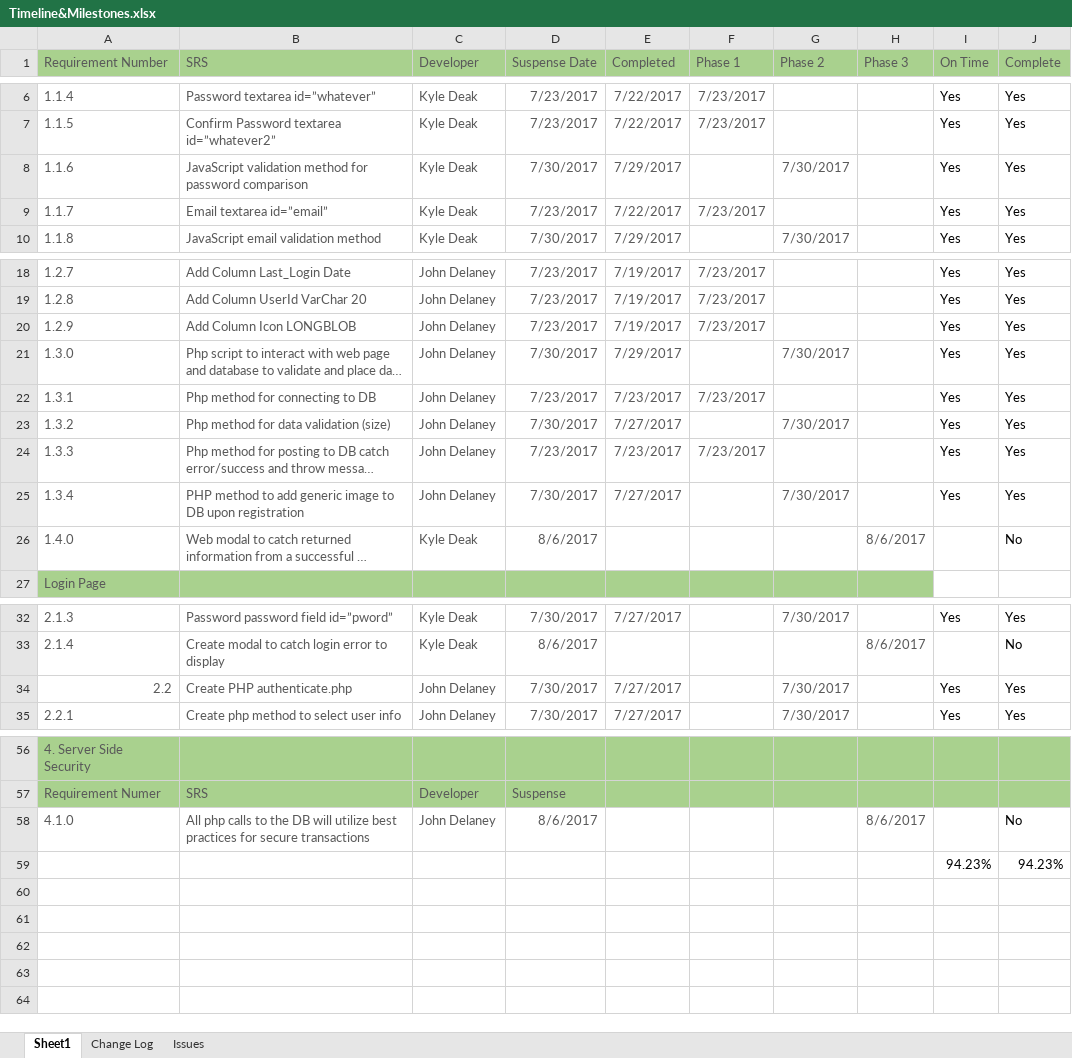
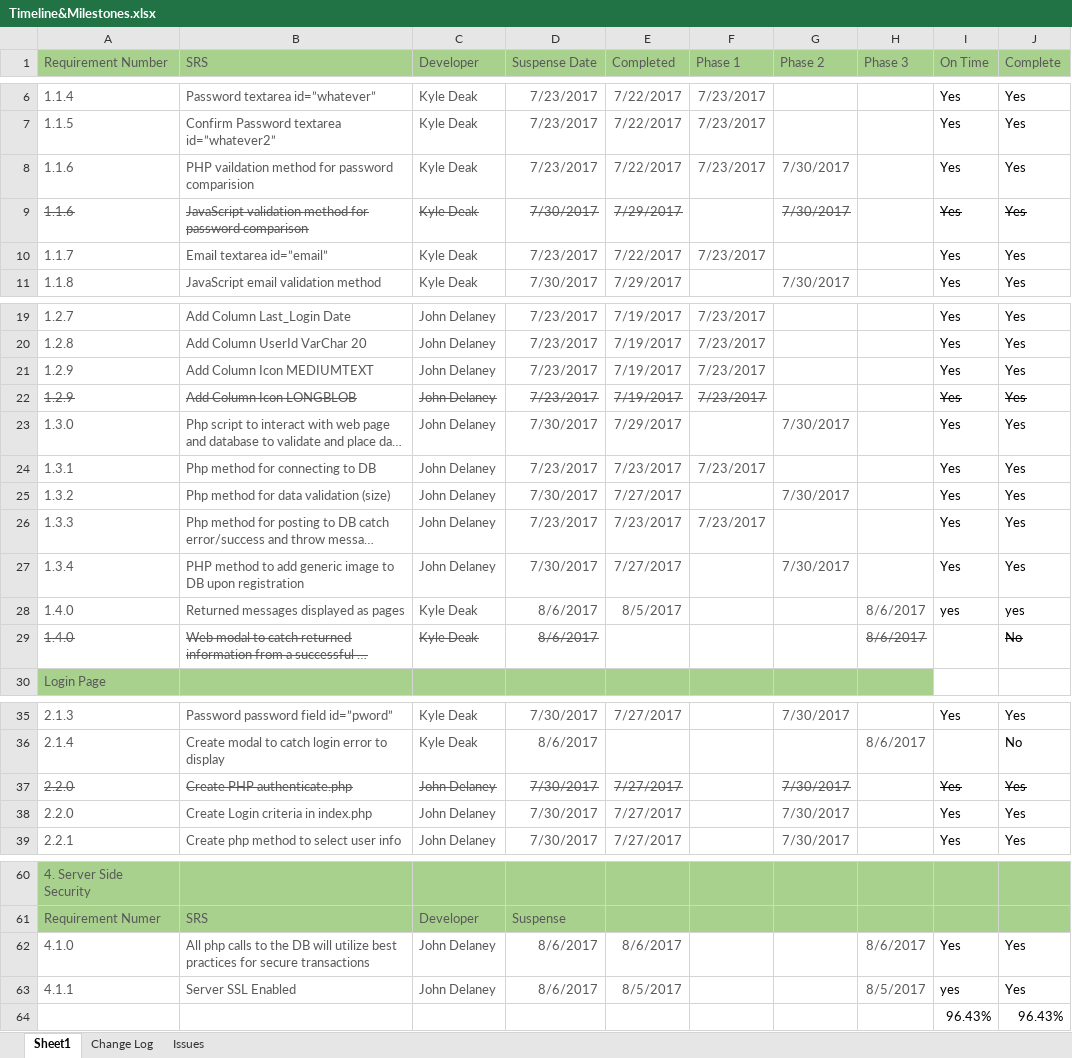
Before and after one commit to sd19surf/CMSC495, an Excel workbook: documentation/Timeline&Milestones.xlsx, sheet Sheet1, drawn as a sheet; only a part is shown, gaps mark what is left out; long unchanged cells end in …; values as stored, in another font and other column widths than the file's, no borders; removed rows and columns are numbered as before the commit, all else as after; the diff names each change by its address in the sheet, - before the commit and + after, or states it on an @@ line.

Commit message:
Updated documentation and updated index1.php to index.php

```diff
--- a/documentation/Timeline&Milestones.xlsx (sheet Sheet1)
+++ b/documentation/Timeline&Milestones.xlsx (sheet Sheet1)
+row 8: 1.1.6 | PHP vaildation method for password comparision | Kyle Deak | 7/23/2017 | 7/22/2017 | 7/23/2017 | 7/30/2017 |  | Yes | Yes
-A9:E9 strikethrough: off
+A9:E9 strikethrough: on
-G9 strikethrough: off
+G9 strikethrough: on
-I9:J9 strikethrough: off
+I9:J9 strikethrough: on
+row 21: 1.2.9 | Add Column Icon MEDIUMTEXT | John Delaney | 7/23/2017 | 7/19/2017 | 7/23/2017 |  |  | Yes | Yes
-A22:F22 strikethrough: off
+A22:F22 strikethrough: on
-I22:J22 strikethrough: off
+I22:J22 strikethrough: on
+row 28: 1.4.0 | Returned messages displayed as pages | Kyle Deak | 8/6/2017 | 8/5/2017 |  |  | 8/6/2017 | yes | yes
-A29:D29 strikethrough: off
+A29:D29 strikethrough: on
-H29 strikethrough: off
+H29 strikethrough: on
-J29 strikethrough: off
+J29 strikethrough: on
-A37 (Requirement Number): 2.2
+A37 (Requirement Number): 2.2.0
-A37:E37 strikethrough: off
+A37:E37 strikethrough: on
-G37 strikethrough: off
+G37 strikethrough: on
-I37:J37 strikethrough: off
+I37:J37 strikethrough: on
+row 38: 2.2.0 | Create Login criteria in index.php | John Delaney | 7/30/2017 | 7/27/2017 |  | 7/30/2017 |  | Yes | Yes
-E62 (Completed): (empty)
+E62 (Completed): 8/6/2017
-I62 (On Time): (empty)
+I62 (On Time): Yes
-J62 (Complete): No
+J62 (Complete): Yes
-row 59:  |  |  |  |  |  |  |  | 94.23% | 94.23%
+row 63: 4.1.1 | Server SSL Enabled | John Delaney | 8/6/2017 | 8/5/2017 |  |  | 8/5/2017 | yes | Yes
+row 64:  |  |  |  |  |  |  |  | 96.43% | 96.43%
```
Also changed, not shown: formulas that keep their value, documentation/TestPlan (2).xlsx, 8 other files.
